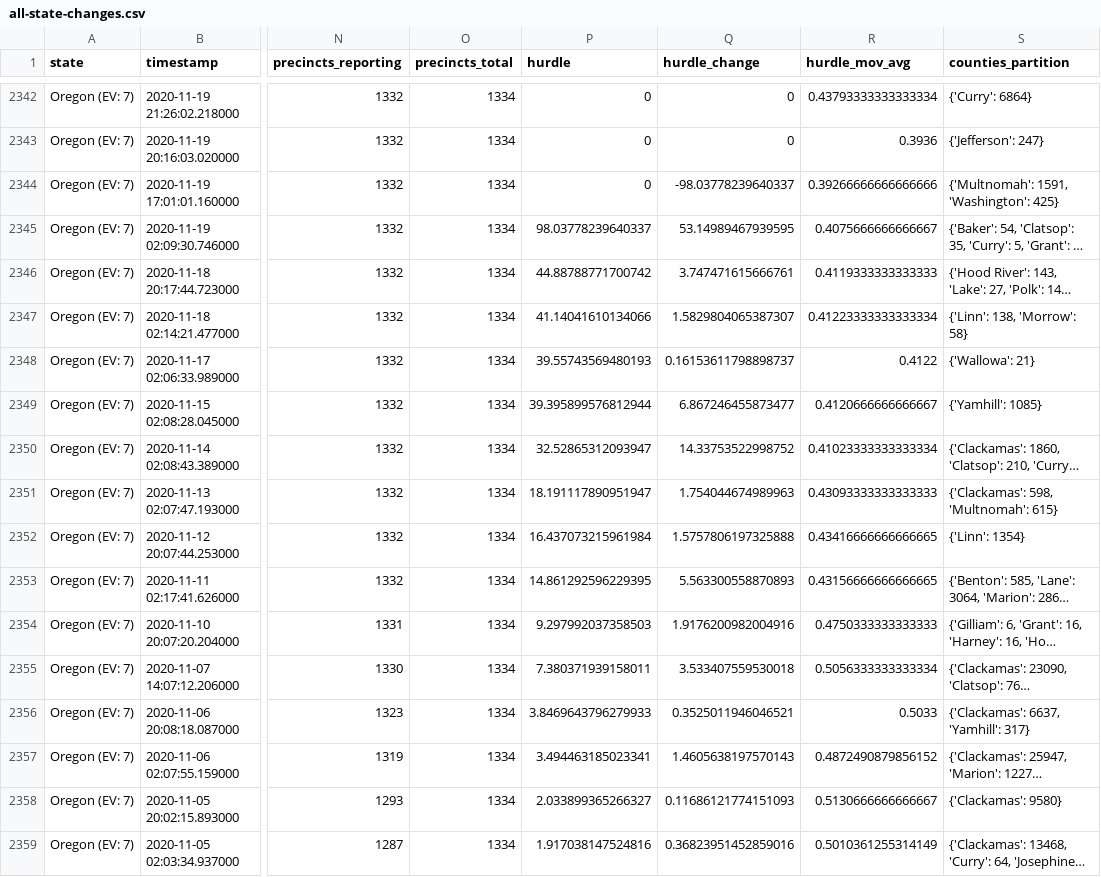
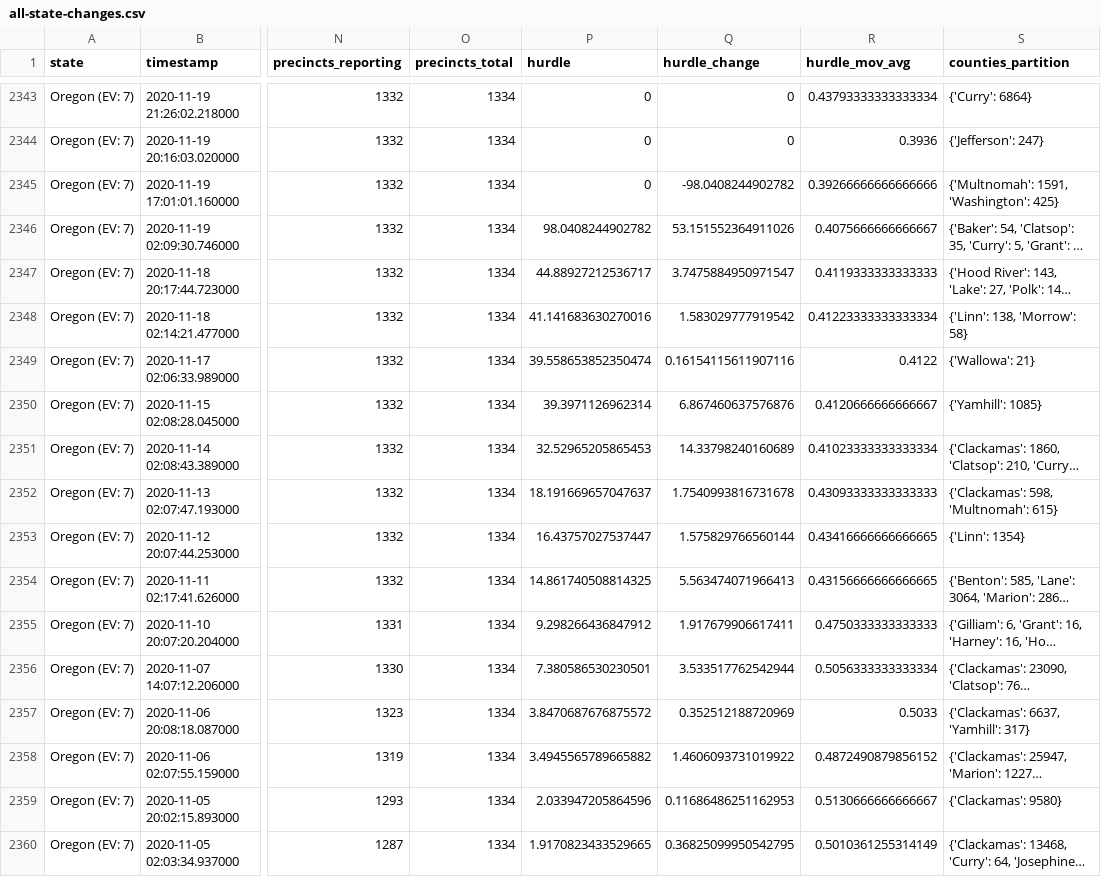
Before and after one commit to carlesm/nyt-2020-election-scraper, a CSV file: all-state-changes.csv, drawn as a sheet; only a part is shown, gaps mark what is left out; long unchanged cells end in …; addresses are those after the commit; the diff covers the shown part only; the diff names each change by its address in the sheet, - before the commit and + after, or states it on an @@ line.

```diff
--- a/all-state-changes.csv
+++ b/all-state-changes.csv
-Q2345 (hurdle_change): -98.03778239640337
+Q2345 (hurdle_change): -98.0408244902782
-P2346 (hurdle): 98.03778239640337
+P2346 (hurdle): 98.0408244902782
-Q2346 (hurdle_change): 53.14989467939595
+Q2346 (hurdle_change): 53.151552364911026
-P2347 (hurdle): 44.88788771700742
+P2347 (hurdle): 44.88927212536717
-Q2347 (hurdle_change): 3.747471615666761
+Q2347 (hurdle_change): 3.7475884950971547
-P2348 (hurdle): 41.14041610134066
+P2348 (hurdle): 41.141683630270016
-Q2348 (hurdle_change): 1.5829804065387307
+Q2348 (hurdle_change): 1.583029777919542
-P2349 (hurdle): 39.55743569480193
+P2349 (hurdle): 39.558653852350474
-Q2349 (hurdle_change): 0.16153611798898737
+Q2349 (hurdle_change): 0.16154115611907116
-P2350 (hurdle): 39.395899576812944
+P2350 (hurdle): 39.3971126962314
-Q2350 (hurdle_change): 6.867246455873477
+Q2350 (hurdle_change): 6.867460637576876
-P2351 (hurdle): 32.52865312093947
+P2351 (hurdle): 32.52965205865453
-Q2351 (hurdle_change): 14.33753522998752
+Q2351 (hurdle_change): 14.33798240160689
-P2352 (hurdle): 18.191117890951947
+P2352 (hurdle): 18.191669657047637
-Q2352 (hurdle_change): 1.754044674989963
+Q2352 (hurdle_change): 1.7540993816731678
-P2353 (hurdle): 16.437073215961984
+P2353 (hurdle): 16.43757027537447
-Q2353 (hurdle_change): 1.5757806197325888
+Q2353 (hurdle_change): 1.575829766560144
-P2354 (hurdle): 14.861292596229395
+P2354 (hurdle): 14.861740508814325
-Q2354 (hurdle_change): 5.563300558870893
+Q2354 (hurdle_change): 5.563474071966413
-P2355 (hurdle): 9.297992037358503
+P2355 (hurdle): 9.298266436847912
-Q2355 (hurdle_change): 1.9176200982004916
+Q2355 (hurdle_change): 1.917679906617411
-P2356 (hurdle): 7.380371939158011
+P2356 (hurdle): 7.380586530230501
-Q2356 (hurdle_change): 3.533407559530018
+Q2356 (hurdle_change): 3.533517762542944
-P2357 (hurdle): 3.8469643796279933
+P2357 (hurdle): 3.8470687676875572
-Q2357 (hurdle_change): 0.3525011946046521
+Q2357 (hurdle_change): 0.352512188720969
-P2358 (hurdle): 3.494463185023341
+P2358 (hurdle): 3.4945565789665882
-Q2358 (hurdle_change): 1.4605638197570143
+Q2358 (hurdle_change): 1.4606093731019922
-P2359 (hurdle): 2.033899365266327
+P2359 (hurdle): 2.033947205864596
-Q2359 (hurdle_change): 0.11686121774151093
+Q2359 (hurdle_change): 0.11686486251162953
-P2360 (hurdle): 1.917038147524816
+P2360 (hurdle): 1.9170823433529665
-Q2360 (hurdle_change): 0.36823951452859016
+Q2360 (hurdle_change): 0.36825099950542795
```
Also changed, not shown: 1 added row and 8 edited cells elsewhere in this file, 6 other files.
